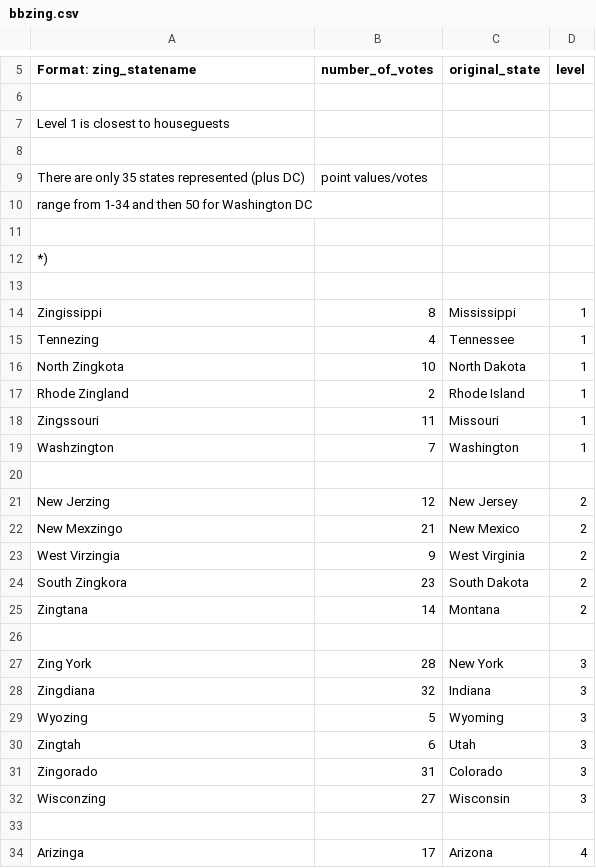
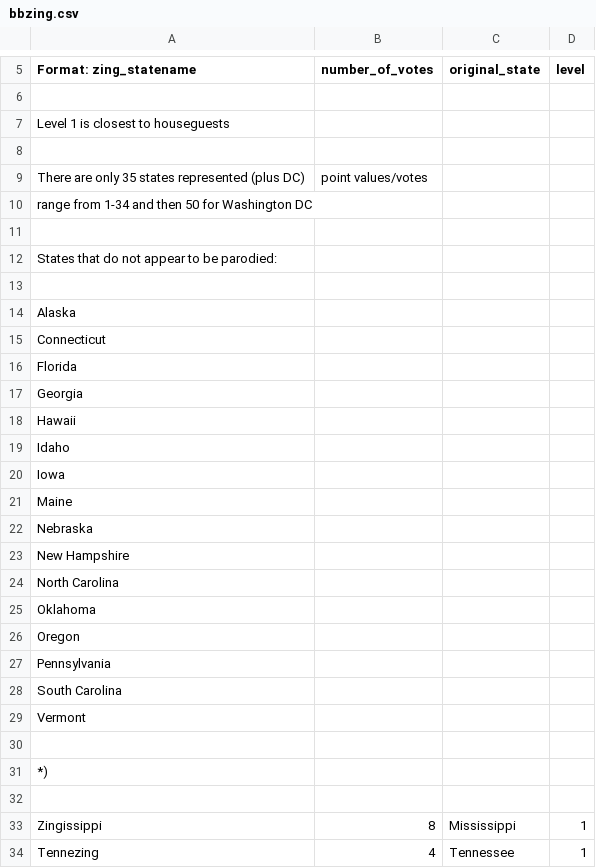
Before and after one commit to barrycarter/bcapps, a CSV file: WTF/bbzing.csv, drawn as a sheet; only a part is shown, gaps mark what is left out; the shorter side is filled out with more unchanged rows.

Commit message:
Checkpoint

```diff
--- a/WTF/bbzing.csv
+++ b/WTF/bbzing.csv
@@ -11,2 +11,21 @@ range from 1-34 and then 50 for Washington DC
 
+States that do not appear to be parodied:
+
+Alaska
+Connecticut
+Florida
+Georgia
+Hawaii
+Idaho
+Iowa
+Maine
+Nebraska
+New Hampshire
+North Carolina
+Oklahoma
+Oregon
+Pennsylvania
+South Carolina
+Vermont
+
 *)
```
